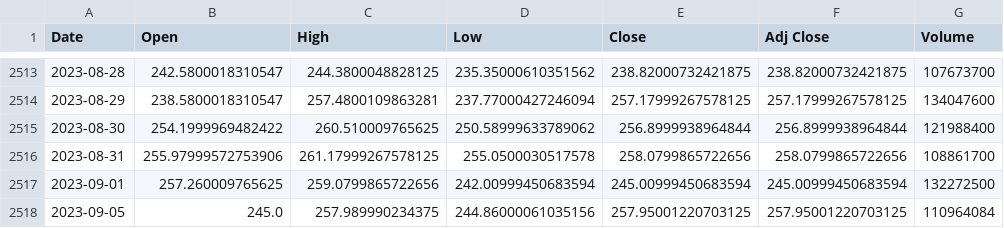
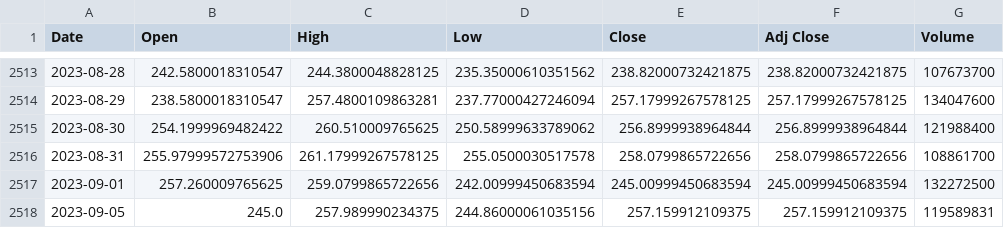
Before and after one commit to thonglamhai/stock-price-prediction, a CSV file: data/TSLA.csv, drawn as a sheet; only a part is shown, gaps mark what is left out.

```diff
--- a/data/TSLA.csv
+++ b/data/TSLA.csv
@@ -2517,2 +2517,2 @@ Date,Open,High,Low,Close,Adj Close,Volume
 2023-09-01,257.260009765625,259.0799865722656,242.00999450683594,245.00999450683594,245.00999450683594,132272500
-2023-09-05,245.0,257.989990234375,244.86000061035156,257.95001220703125,257.95001220703125,110964084
+2023-09-05,245.0,257.989990234375,244.86000061035156,257.159912109375,257.159912109375,119589831
```
Also changed, not shown: 1 other file.
